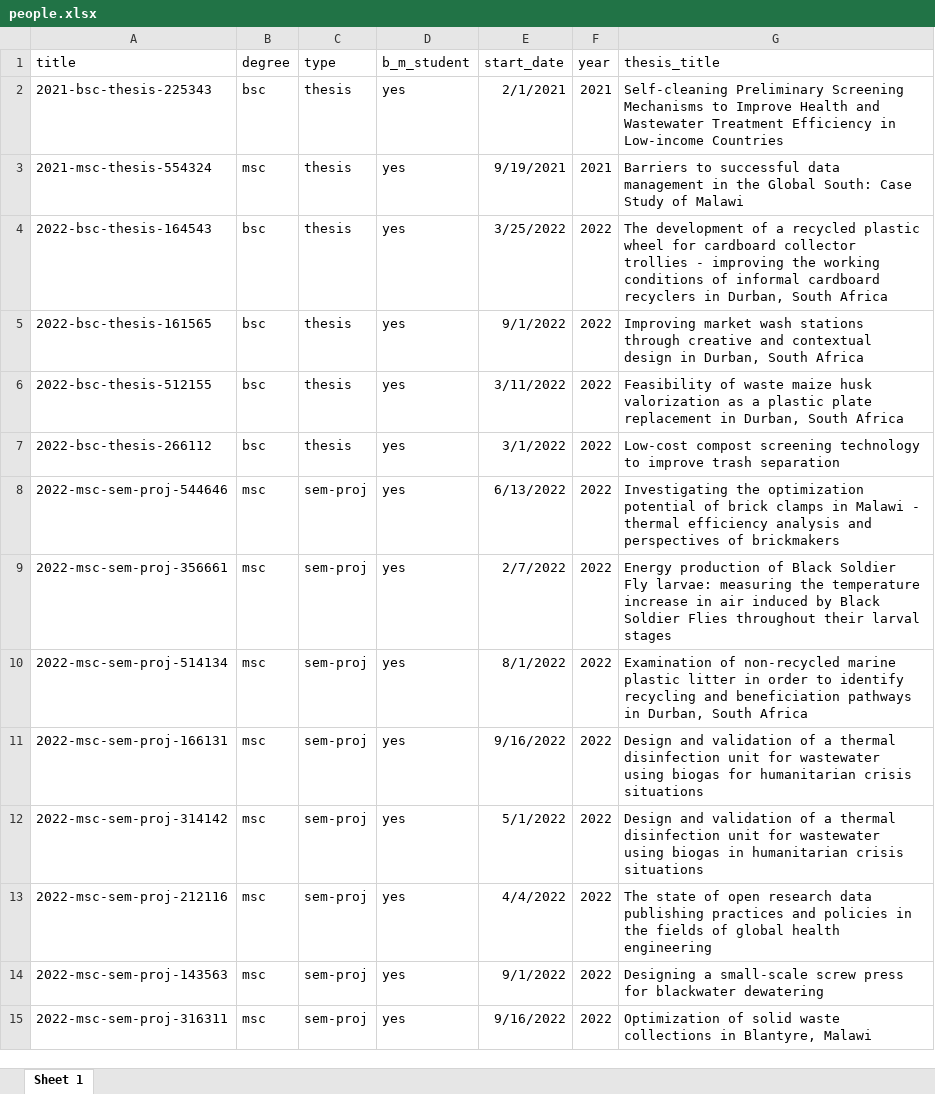
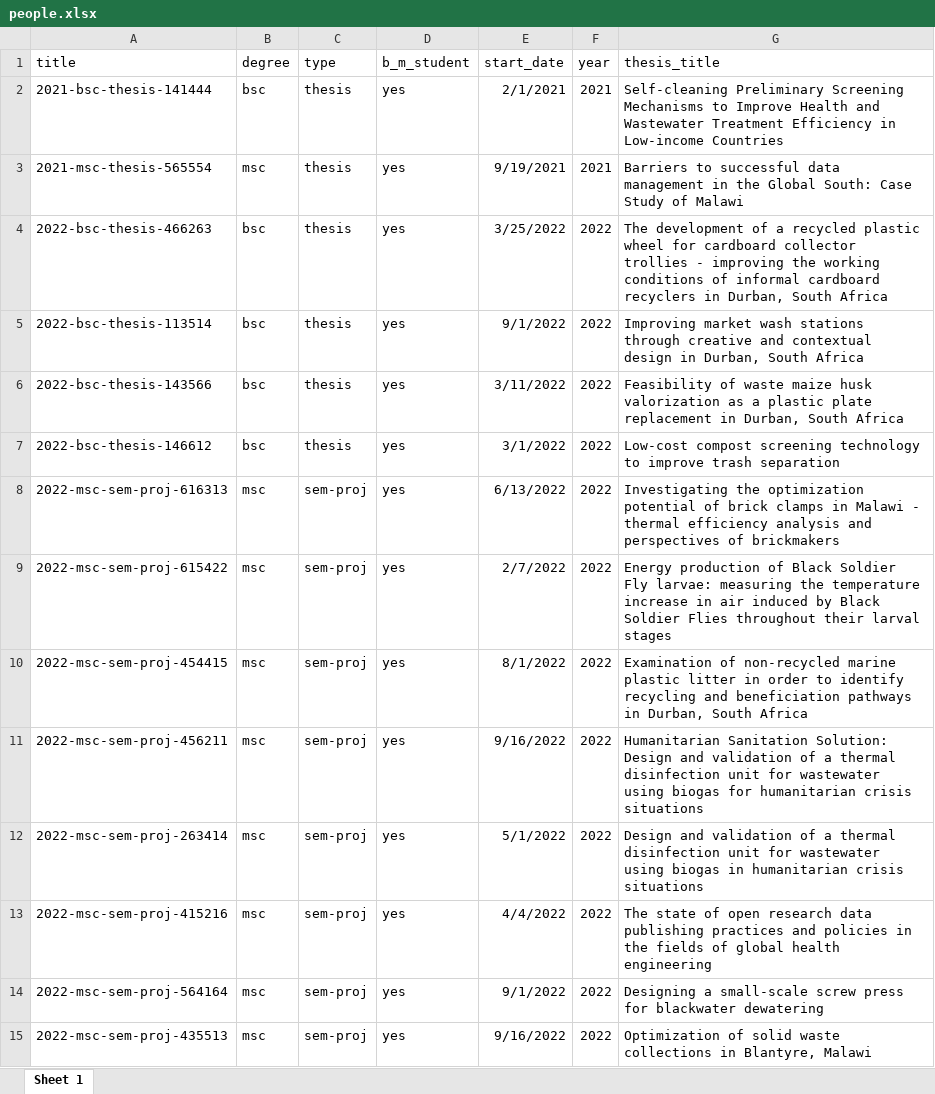
Before and after one commit to Global-Health-Engineering/ghedata, an Excel workbook: inst/extdata/people.xlsx, sheet Sheet 1, drawn as a sheet; only a part is shown; values as stored, in another font and other column widths than the file's, no borders; the diff covers the shown part only; the diff names each change by its address in the sheet, - before the commit and + after, or states it on an @@ line.

```diff
--- a/inst/extdata/people.xlsx (sheet Sheet 1)
+++ b/inst/extdata/people.xlsx (sheet Sheet 1)
-A2 (title): 2021-bsc-thesis-225343
+A2 (title): 2021-bsc-thesis-141444
-A3 (title): 2021-msc-thesis-554324
+A3 (title): 2021-msc-thesis-565554
-A4 (title): 2022-bsc-thesis-164543
+A4 (title): 2022-bsc-thesis-466263
-A5 (title): 2022-bsc-thesis-161565
+A5 (title): 2022-bsc-thesis-113514
-A6 (title): 2022-bsc-thesis-512155
+A6 (title): 2022-bsc-thesis-143566
-A7 (title): 2022-bsc-thesis-266112
+A7 (title): 2022-bsc-thesis-146612
-A8 (title): 2022-msc-sem-proj-544646
+A8 (title): 2022-msc-sem-proj-616313
-A9 (title): 2022-msc-sem-proj-356661
+A9 (title): 2022-msc-sem-proj-615422
-A10 (title): 2022-msc-sem-proj-514134
+A10 (title): 2022-msc-sem-proj-454415
-A11 (title): 2022-msc-sem-proj-166131
+A11 (title): 2022-msc-sem-proj-456211
-G11 (thesis_title): Design and…
+G11 (thesis_title): Humanitarian Sanitation Solution: Design and…
-A12 (title): 2022-msc-sem-proj-314142
+A12 (title): 2022-msc-sem-proj-263414
-A13 (title): 2022-msc-sem-proj-212116
+A13 (title): 2022-msc-sem-proj-415216
-A14 (title): 2022-msc-sem-proj-143563
+A14 (title): 2022-msc-sem-proj-564164
-A15 (title): 2022-msc-sem-proj-316311
+A15 (title): 2022-msc-sem-proj-435513
```
Also changed, not shown: 7 added rows, 2 removed rows and 116 edited cells elsewhere in this sheet, 3 other files.
